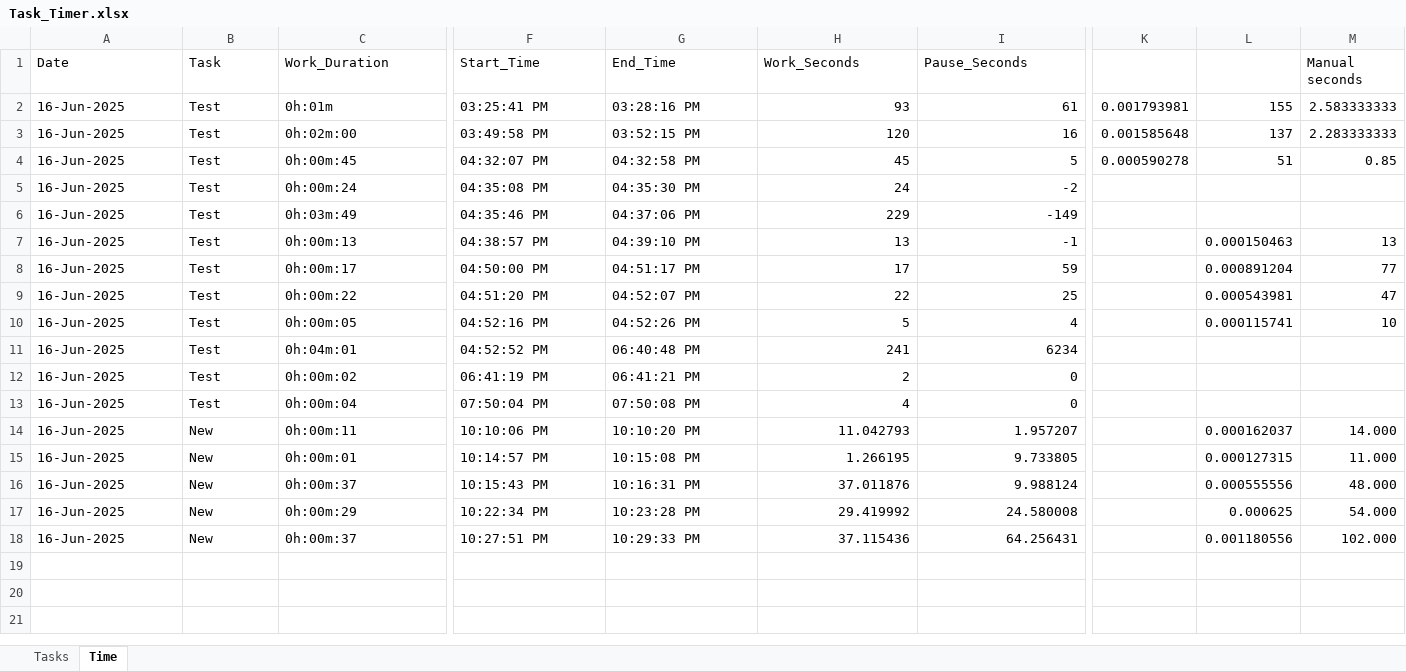
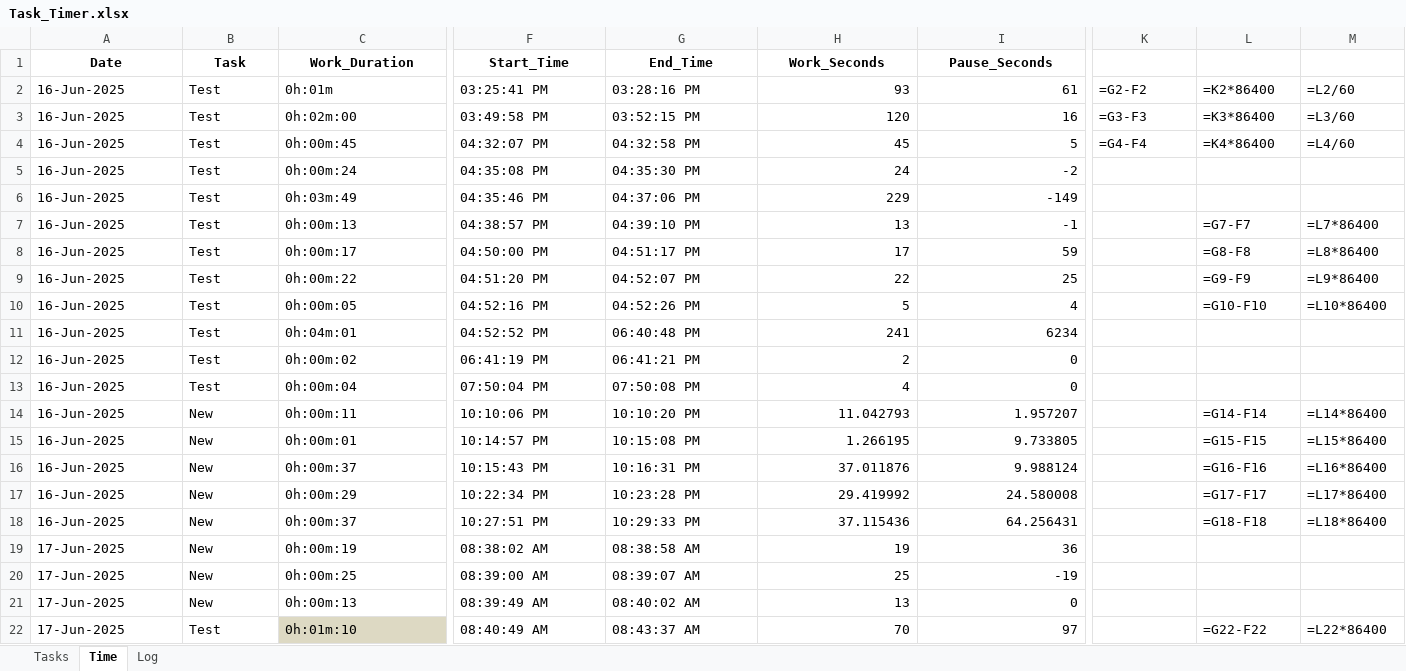
Before and after one commit to a-k-14/100daysofpython, an Excel workbook: Personal Projects/task_timer/Task_Timer.xlsx, sheet Time, drawn as a sheet; only a part is shown, gaps mark what is left out; values as stored, in another font and other column widths than the file's, no borders; formulas without a stored value are shown as written; rows hold the shown columns only; the diff covers the shown part only; the diff names each change by its address in the sheet, - before the commit and + after, or states it on an @@ line.

Commit message:
handled system sleep/freeze scenarios with time.monotonic() refactored code added about.md

```diff
--- a/Personal Projects/task_timer/Task_Timer.xlsx (sheet Time)
+++ b/Personal Projects/task_timer/Task_Timer.xlsx (sheet Time)
+sheet tab: Log
@@ A1:I1 bold: off → on, alignment: left → center @@
-M1: Manual seconds
+M1: (empty)
-K2: 0.001793981
+K2: =G2-F2
-L2: 155
+L2: =K2*86400
-M2: 2.583333333
+M2: =L2/60
-K3: 0.001585648
+K3: =G3-F3
-L3: 137
+L3: =K3*86400
-M3: 2.283333333
+M3: =L3/60
-K4: 0.000590278
+K4: =G4-F4
-L4: 51
+L4: =K4*86400
-M4: 0.85
+M4: =L4/60
-L7: 0.000150463
+L7: =G7-F7
-M7: 13
+M7: =L7*86400
-L8: 0.000891204
+L8: =G8-F8
-M8: 77
+M8: =L8*86400
-L9: 0.000543981
+L9: =G9-F9
-M9: 47
+M9: =L9*86400
-L10: 0.000115741
+L10: =G10-F10
-M10: 10
+M10: =L10*86400
-L14: 0.000162037
+L14: =G14-F14
-M14: 14.000
+M14: =L14*86400
-L15: 0.000127315
+L15: =G15-F15
-M15: 11.000
+M15: =L15*86400
-L16: 0.000555556
+L16: =G16-F16
-M16: 48.000
+M16: =L16*86400
-L17: 0.000625
+L17: =G17-F17
-M17: 54.000
+M17: =L17*86400
-L18: 0.001180556
+L18: =G18-F18
-M18: 102.000
+M18: =L18*86400
+row 19: 17-Jun-2025 | New | 0h:00m:19 | 08:38:02 AM | 08:38:58 AM | 19 | 36
+row 20: 17-Jun-2025 | New | 0h:00m:25 | 08:39:00 AM | 08:39:07 AM | 25 | -19
+row 21: 17-Jun-2025 | New | 0h:00m:13 | 08:39:49 AM | 08:40:02 AM | 13 | 0
+row 22: 17-Jun-2025 | Test | 0h:01m:10 | 08:40:49 AM | 08:43:37 AM | 70 | 97 |  | =G22-F22 | =L22*86400
```
Also changed, not shown: 63 added rows, 1 edited cell and cell formats elsewhere in this sheet, sheet Tasks, 3 other files.
